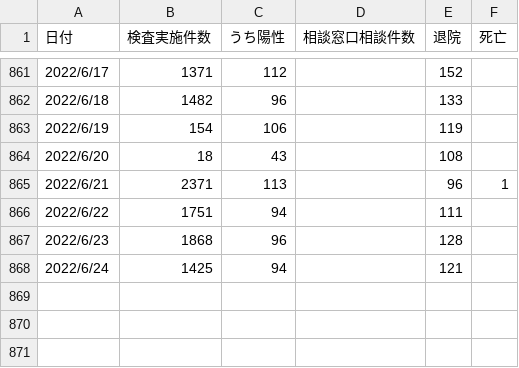
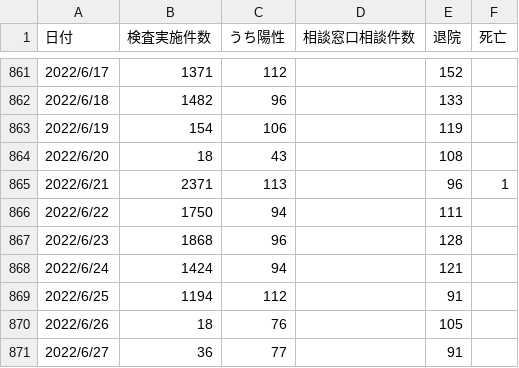
Before and after one commit to covid19-oita/data, a CSV file: csv/440001oitacovid19datasummary.csv, drawn as a sheet; only a part is shown, gaps mark what is left out.

```diff
--- a/csv/440001oitacovid19datasummary.csv
+++ b/csv/440001oitacovid19datasummary.csv
@@ -865,4 +865,7 @@
 2022/6/21,2371,113,,96,1
-2022/6/22,1751,94,,111,
+2022/6/22,1750,94,,111,
 2022/6/23,1868,96,,128,
-2022/6/24,1425,94,,121,
+2022/6/24,1424,94,,121,
+2022/6/25,1194,112,,91,
+2022/6/26,18,76,,105,
+2022/6/27,36,77,,91,
```
Also changed, not shown: 2 other files.
